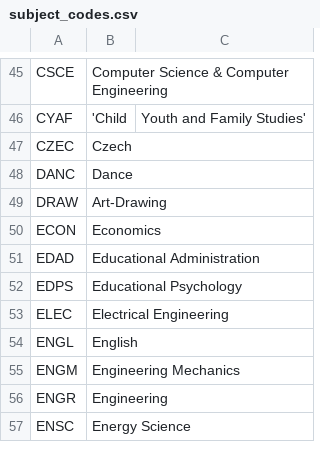
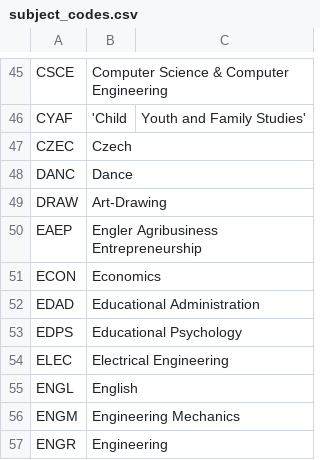
Before and after one commit to unl/UNL_UndergraduateBulletin, a CSV file: data/2011/creq/subject_codes.csv, drawn as a sheet; only a part is shown, gaps mark what is left out; the shorter side is filled out with more unchanged rows; the diff names each change by its address in the sheet, - before the commit and + after, or states it on an @@ line.

Commit message:
Add EAEP subject code and courses.

```diff
--- a/data/2011/creq/subject_codes.csv
+++ b/data/2011/creq/subject_codes.csv
+row 50: EAEP | Engler Agribusiness Entrepreneurship
```
Also changed, not shown: 1 other file.
